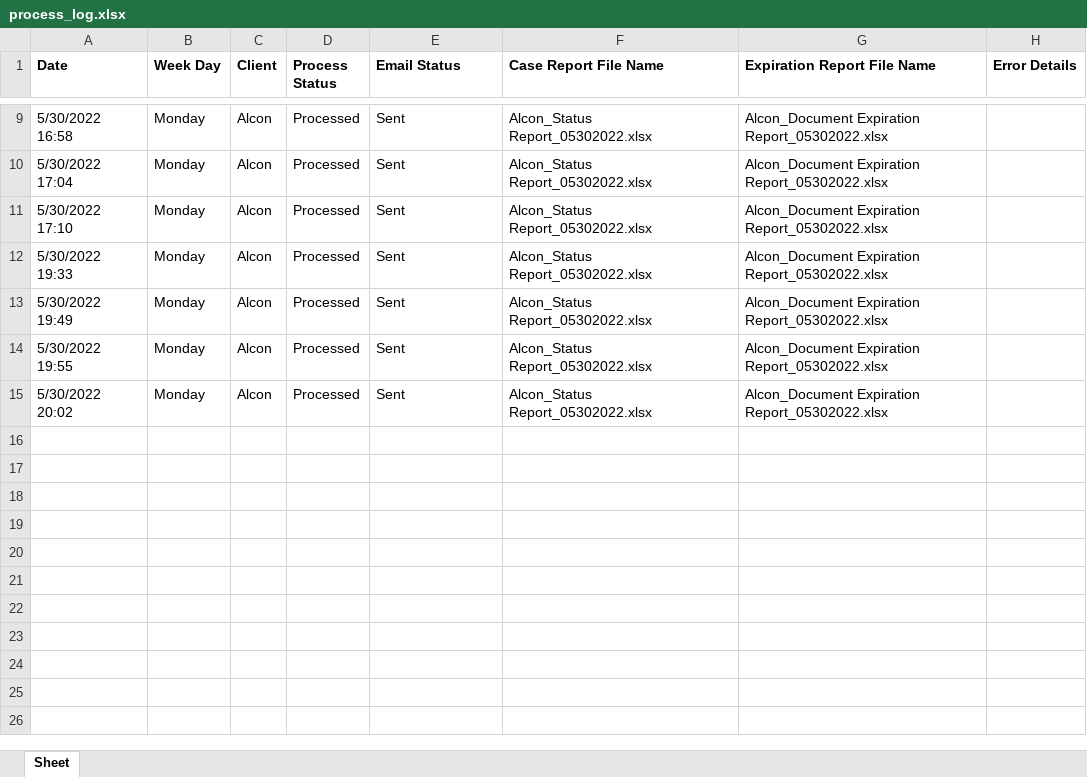
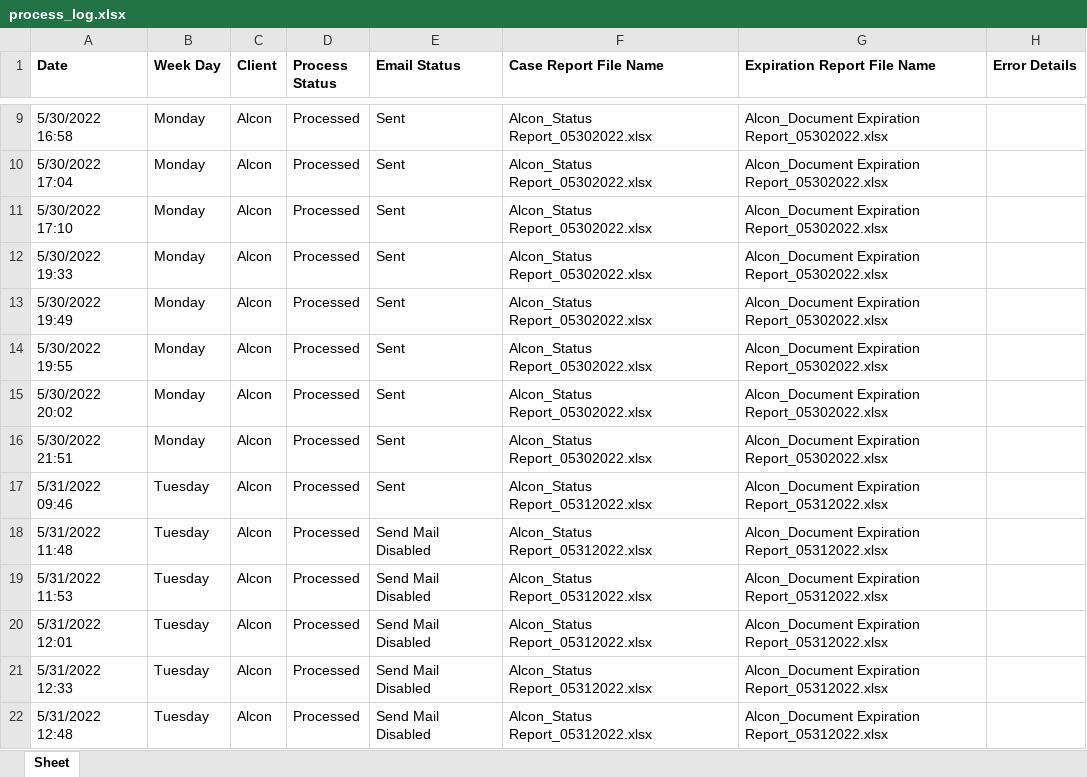
Before and after one commit to vigneshwar027/JK_SOFT, an Excel workbook: GT/process_log.xlsx, sheet Sheet, drawn as a sheet; only a part is shown, gaps mark what is left out; values as stored, in another font and other column widths than the file's, no borders; the diff names each change by its address in the sheet, - before the commit and + after, or states it on an @@ line.

```diff
--- a/GT/process_log.xlsx (sheet Sheet)
+++ b/GT/process_log.xlsx (sheet Sheet)
+row 16: 5/30/2022 21:51 | Monday | Alcon | Processed | Sent | Alcon_Status Report_05302022.xlsx | Alcon_Document Expiration Report_05302022.xlsx
+row 17: 5/31/2022 09:46 | Tuesday | Alcon | Processed | Sent | Alcon_Status Report_05312022.xlsx | Alcon_Document Expiration Report_05312022.xlsx
+row 18: 5/31/2022 11:48 | Tuesday | Alcon | Processed | Send Mail Disabled | Alcon_Status Report_05312022.xlsx | Alcon_Document Expiration Report_05312022.xlsx
+row 19: 5/31/2022 11:53 | Tuesday | Alcon | Processed | Send Mail Disabled | Alcon_Status Report_05312022.xlsx | Alcon_Document Expiration Report_05312022.xlsx
+row 20: 5/31/2022 12:01 | Tuesday | Alcon | Processed | Send Mail Disabled | Alcon_Status Report_05312022.xlsx | Alcon_Document Expiration Report_05312022.xlsx
+row 21: 5/31/2022 12:33 | Tuesday | Alcon | Processed | Send Mail Disabled | Alcon_Status Report_05312022.xlsx | Alcon_Document Expiration Report_05312022.xlsx
+row 22: 5/31/2022 12:48 | Tuesday | Alcon | Processed | Send Mail Disabled | Alcon_Status Report_05312022.xlsx | Alcon_Document Expiration Report_05312022.xlsx
```
Also changed, not shown: 9 other files.
